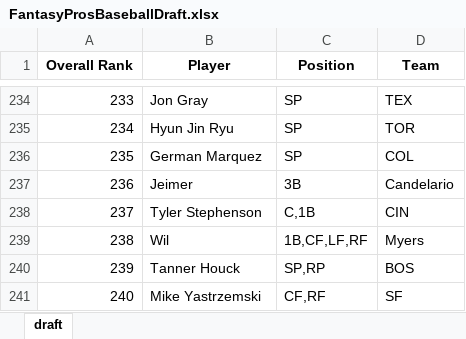
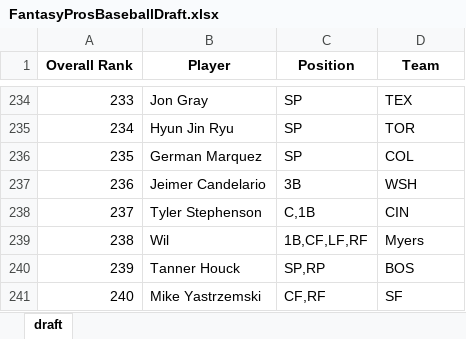
Before and after one commit to barbacbd/FantasyRankings, an Excel workbook: docs/FantasyProsBaseballDraft.xlsx, sheet draft, drawn as a sheet; only a part is shown, gaps mark what is left out; values as stored, in another font and other column widths than the file's, no borders; the diff names each change by its address in the sheet, - before the commit and + after, or states it on an @@ line.

Commit message:
[Automated Commit]: Updating fantasy rankings information.

```diff
--- a/docs/FantasyProsBaseballDraft.xlsx (sheet draft)
+++ b/docs/FantasyProsBaseballDraft.xlsx (sheet draft)
-B237 (Player): Jeimer
+B237 (Player): Jeimer Candelario
-D237 (Team): Candelario
+D237 (Team): WSH
```
Also changed, not shown: docs/FantasyProsBasketballDraft.xlsx, docs/FantasyProsFootballDraft.xlsx, 5 other files.
